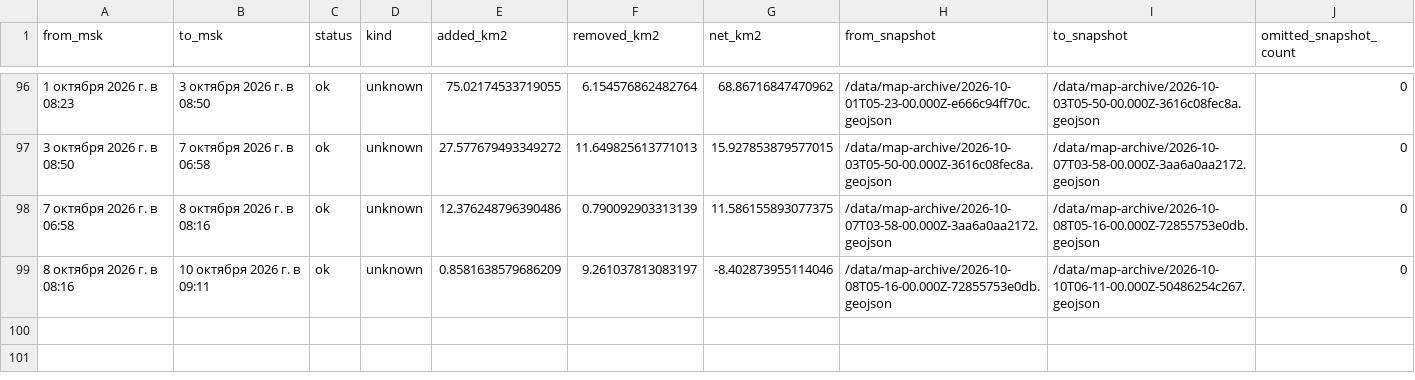
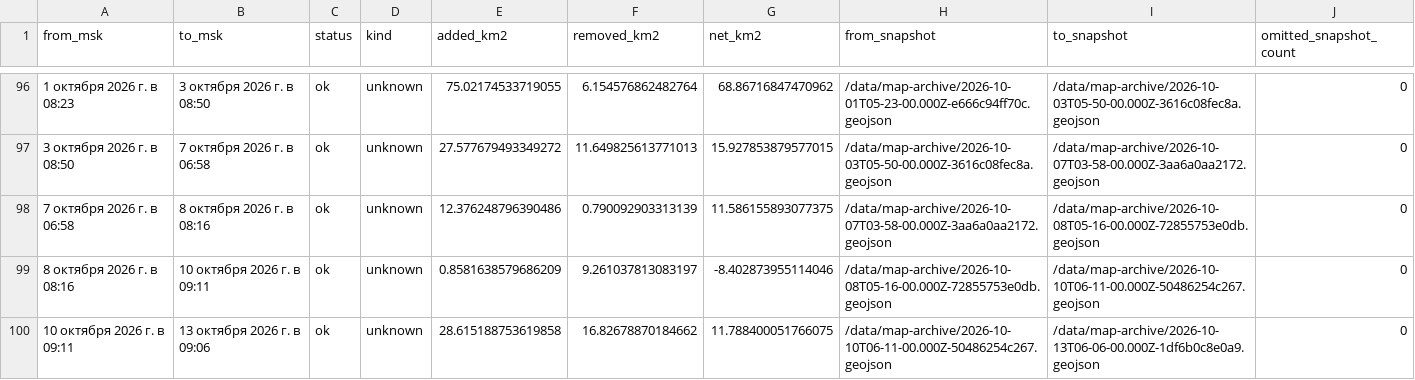
Before and after one commit to krmrf2026/krmrf, a CSV file: data/map-statistics.csv, drawn as a sheet; only a part is shown, gaps mark what is left out.

Commit message:
Archive October 13 map snapshot and update statistics

```diff
--- a/data/map-statistics.csv
+++ b/data/map-statistics.csv
@@ -99 +99,2 @@
 "8 октября 2026 г. в 08:16","10 октября 2026 г. в 09:11","ok","unknown","0.8581638579686209","9.261037813083197","-8.402873955114046","/data/map-archive/2026-10-08T05-16-00.000Z-72855753e0db.geojson","/data/map-archive/2026-10-10T06-11-00.000Z-50486254c267.geojson","0"
+"10 октября 2026 г. в 09:11","13 октября 2026 г. в 09:06","ok","unknown","28.615188753619858","16.82678870184662","11.788400051766075","/data/map-archive/2026-10-10T06-11-00.000Z-50486254c267.geojson","/data/map-archive/2026-10-13T06-06-00.000Z-1df6b0c8e0a9.geojson","0"
```
Also changed, not shown: 5 other files.
